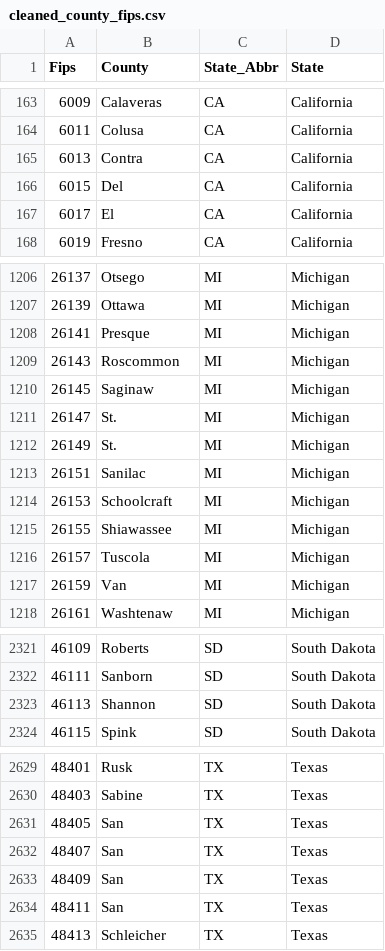
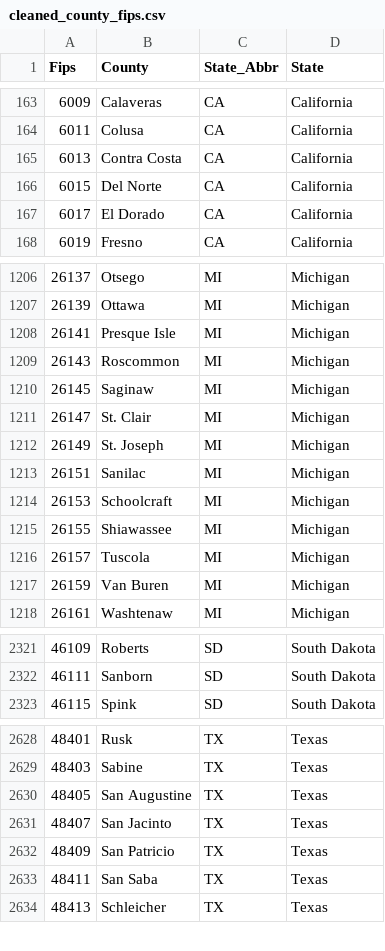
Before and after one commit to uzmabb182/data-visualization-using-flask-project2, a CSV file: data_visualzation/Resources/cleaned_county_fips.csv, drawn as a sheet; only a part is shown, gaps mark what is left out; the diff covers the shown part only.

```diff
--- a/data_visualzation/Resources/cleaned_county_fips.csv
+++ b/data_visualzation/Resources/cleaned_county_fips.csv
@@ -165,3 +165,3 @@ Fips,County,State_Abbr,State
-6013,Contra,CA,California
-6015,Del,CA,California
-6017,El,CA,California
+6013,Contra Costa ,CA,California
+6015,Del Norte ,CA,California
+6017,El Dorado ,CA,California
@@ -1208 +1208 @@ Fips,County,State_Abbr,State
-26141,Presque,MI,Michigan
+26141,Presque Isle ,MI,Michigan
@@ -1211,2 +1211,2 @@ Fips,County,State_Abbr,State
-26147,St.,MI,Michigan
-26149,St.,MI,Michigan
+26147,St. Clair ,MI,Michigan
+26149,St. Joseph ,MI,Michigan
@@ -1217 +1217 @@ Fips,County,State_Abbr,State
-26159,Van,MI,Michigan
+26159,Van Buren ,MI,Michigan
@@ -2323 +2322,0 @@ Fips,County,State_Abbr,State
-46113,Shannon,SD,South Dakota
@@ -2631,4 +2630,4 @@ Fips,County,State_Abbr,State
-48405,San,TX,Texas
-48407,San,TX,Texas
-48409,San,TX,Texas
-48411,San,TX,Texas
+48405,San Augustine ,TX,Texas
+48407,San Jacinto ,TX,Texas
+48409,San Patricio ,TX,Texas
+48411,San Saba ,TX,Texas
```
Also changed, not shown: 149 edited cells elsewhere in this file, 4 other files.
